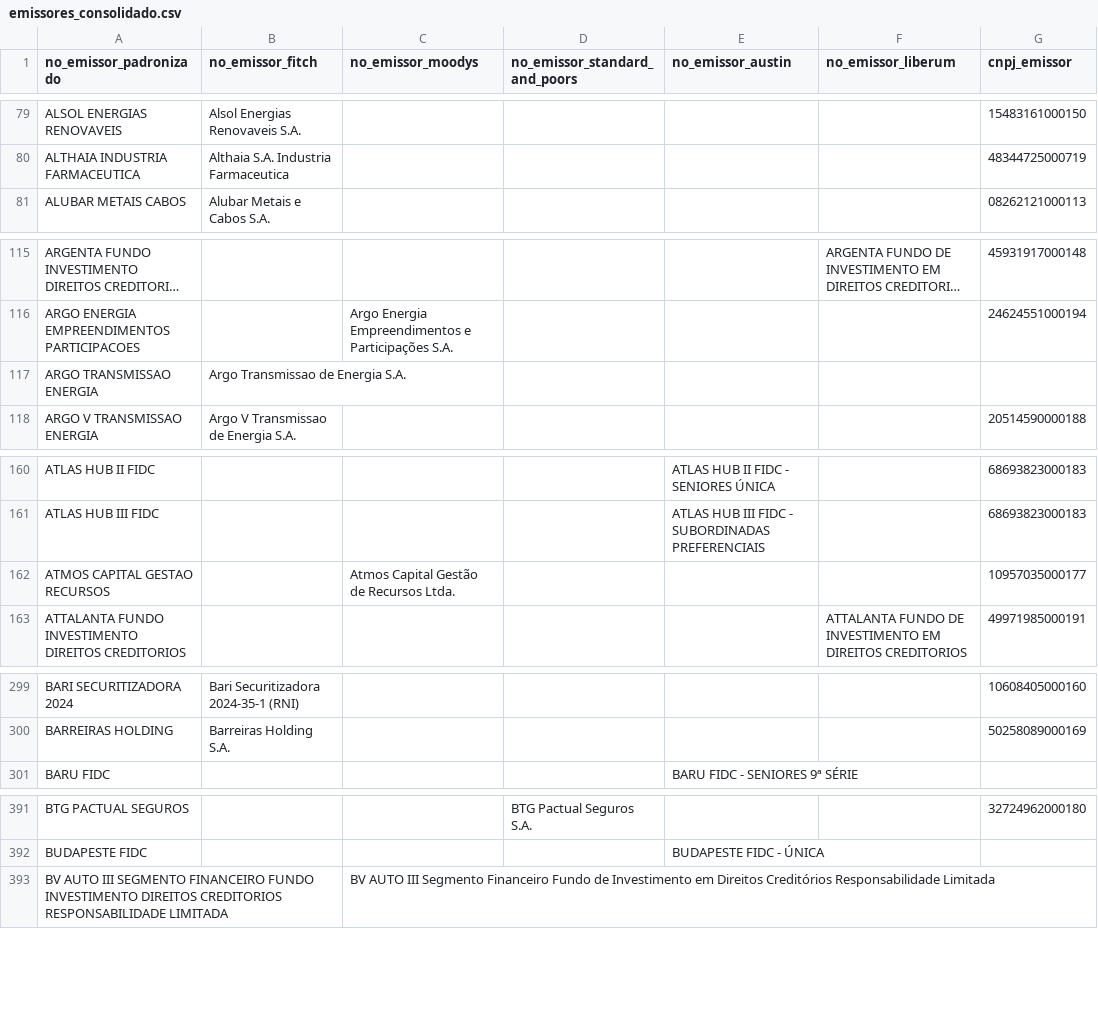
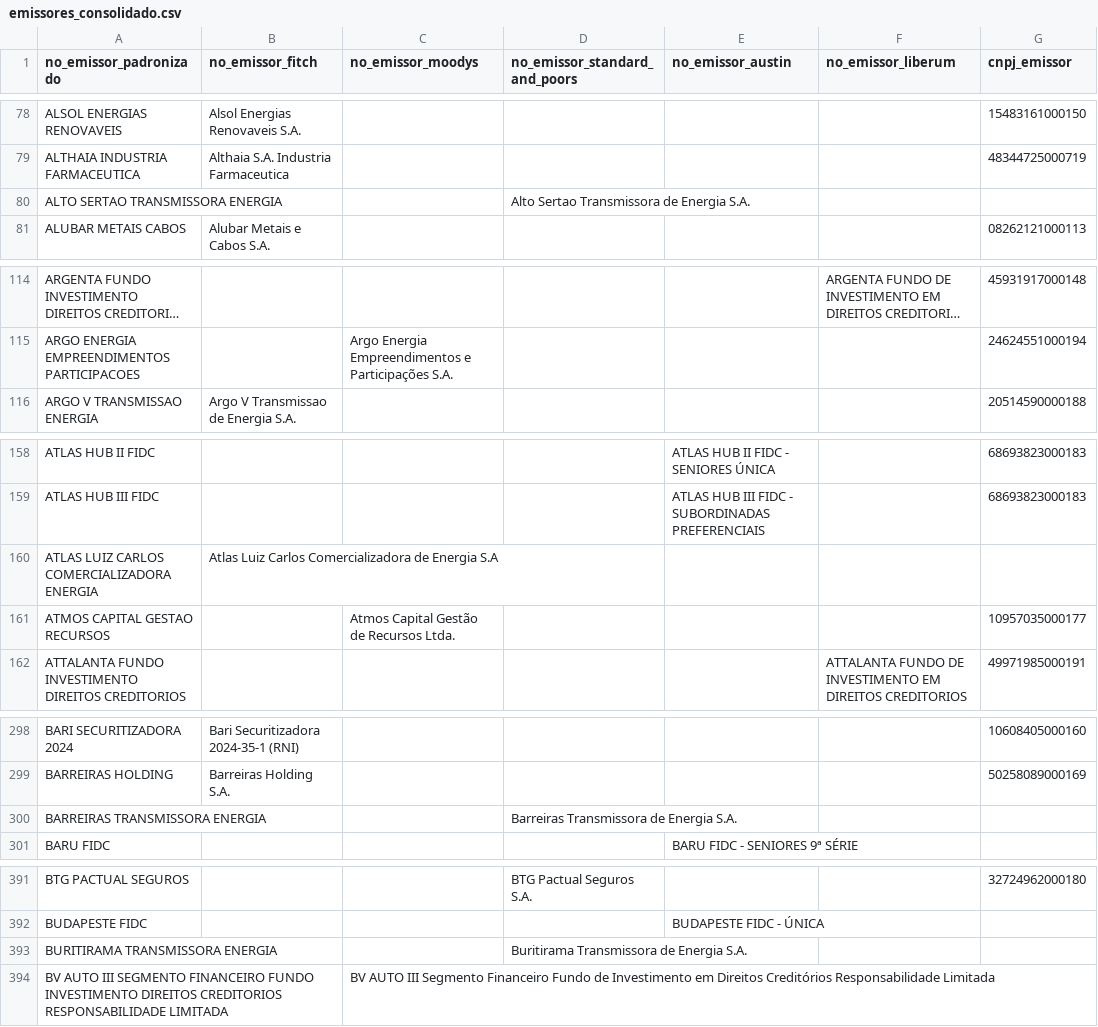
Before and after one commit to PulseDataLabs/PulseRatingsBrasil, a CSV file: data/emissores_consolidado.csv, drawn as a sheet; only a part is shown, gaps mark what is left out; long unchanged cells end in …; removed rows and columns are numbered as before the commit, all else as after; the diff covers the shown part only; the diff names each change by its address in the sheet, - before the commit and + after, or states it on an @@ line.

```diff
--- a/data/emissores_consolidado.csv
+++ b/data/emissores_consolidado.csv
+row 80: ALTO SERTAO TRANSMISSORA ENERGIA |  |  | Alto Sertao Transmissora de Energia S.A.
-row 117: ARGO TRANSMISSAO ENERGIA | Argo Transmissao de Energia S.A.
+row 160: ATLAS LUIZ CARLOS COMERCIALIZADORA ENERGIA | Atlas Luiz Carlos Comercializadora de Energia S.A
+row 300: BARREIRAS TRANSMISSORA ENERGIA |  |  | Barreiras Transmissora de Energia S.A.
+row 393: BURITIRAMA TRANSMISSORA ENERGIA |  |  | Buritirama Transmissora de Energia S.A.
```
Also changed, not shown: 11 added rows, 15 removed rows and 1 edited cell elsewhere in this file, data/austin_emissores.csv, data/fitch_emissores.csv, 22 other files.
